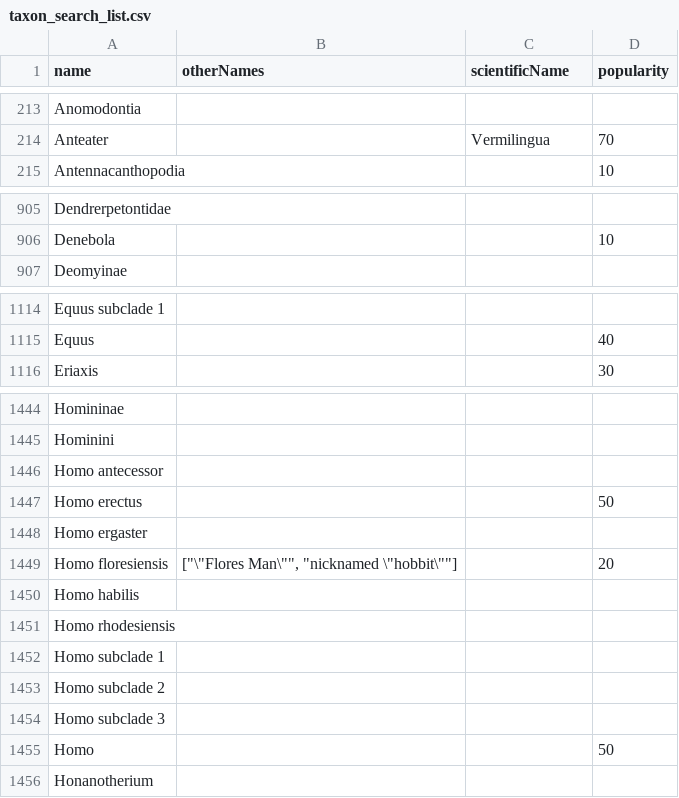
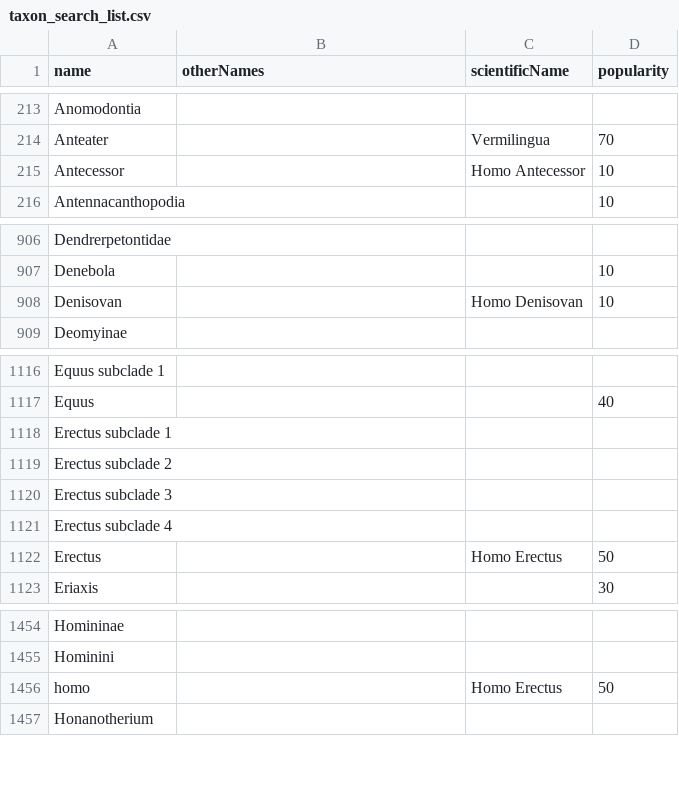
Before and after one commit to kylethayer/bioladder-data, a CSV file: docs/taxon_search_list.csv, drawn as a sheet; only a part is shown, gaps mark what is left out; the diff covers the shown part only.

Commit message:
redo human evolution, in preparation for displaying multiple ancestors (human from Neanderthal and Denisovan)

```diff
--- a/docs/taxon_search_list.csv
+++ b/docs/taxon_search_list.csv
@@ -214,2 +214,3 @@ Anomodontia,,,
 Anteater,,Vermilingua,70
+Antecessor,,Homo Antecessor,10
 Antennacanthopodia,,,10
@@ -906,2 +907,3 @@ Dendrerpetontidae,,,
 Denebola,,,10
+Denisovan,,Homo Denisovan,10
 Deomyinae,,,
@@ -1115,2 +1117,7 @@ Equus subclade 1,,,
 Equus,,,40
+Erectus subclade 1,,,
+Erectus subclade 2,,,
+Erectus subclade 3,,,
+Erectus subclade 4,,,
+Erectus,,Homo Erectus,50
 Eriaxis,,,30
@@ -1445,12 +1455,3 @@ Homininae,,,
 Hominini,,,
-Homo antecessor,,,
-Homo erectus,,,50
-Homo ergaster,,,
-Homo floresiensis,"[""\""Flores Man\"""", ""nicknamed \""hobbit\""""]",,20
-Homo habilis,,,
-Homo rhodesiensis,,,
-Homo subclade 1,,,
-Homo subclade 2,,,
-Homo subclade 3,,,
-Homo,,,50
+homo,,Homo Erectus,50
 Honanotherium,,,
```
Also changed, not shown: 6 added rows elsewhere in this file, 50 other files.
